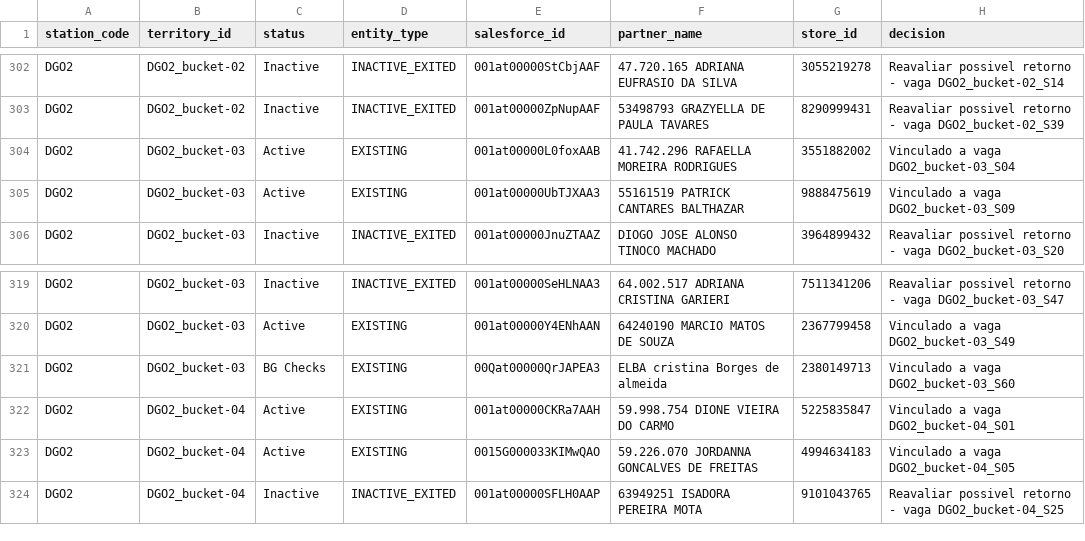
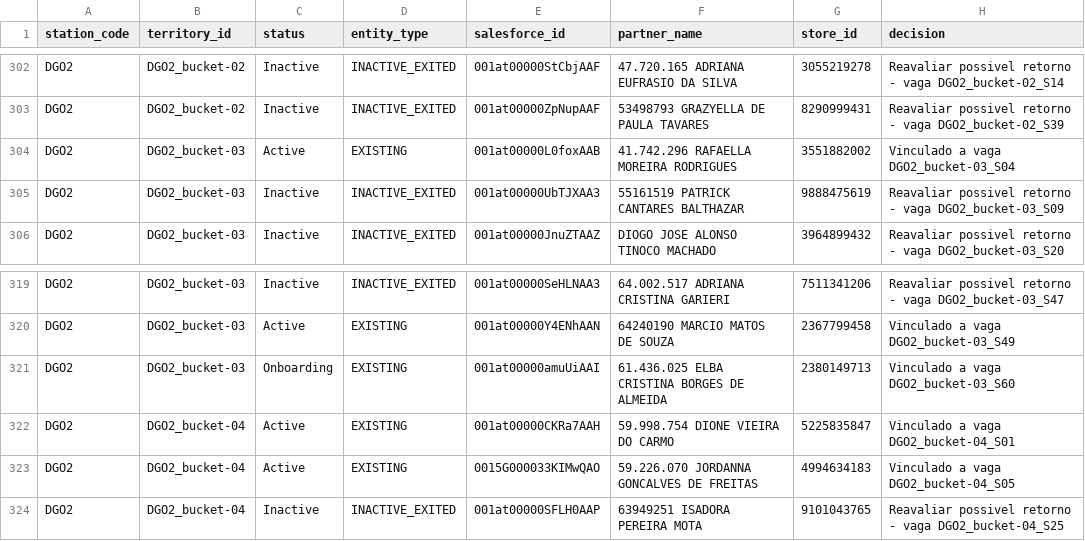
Before and after one commit to joaovidaamazonlog/atlas, a CSV file: data/PARTNERS_PER_DS_BUCKET.csv, drawn as a sheet; only a part is shown, gaps mark what is left out; the diff covers the shown part only; the diff names each change by its address in the sheet, - before the commit and + after, or states it on an @@ line.

```diff
--- a/data/PARTNERS_PER_DS_BUCKET.csv
+++ b/data/PARTNERS_PER_DS_BUCKET.csv
-C305 (status): Active
+C305 (status): Inactive
-D305 (entity_type): EXISTING
+D305 (entity_type): INACTIVE_EXITED
-H305 (decision): Vinculado a vaga DGO2_bucket-03_S09
+H305 (decision): Reavaliar possivel retorno - vaga DGO2_bucket-03_S09
-C321 (status): BG Checks
+C321 (status): Onboarding
-E321 (salesforce_id): 00Qat00000QrJAPEA3
+E321 (salesforce_id): 001at00000amuUiAAI
-F321 (partner_name): ELBA cristina Borges de almeida
+F321 (partner_name): 61.436.025 ELBA CRISTINA BORGES DE ALMEIDA
```
Also changed, not shown: 2 added rows, 1 removed row and 9 edited cells elsewhere in this file, 10 other files.
